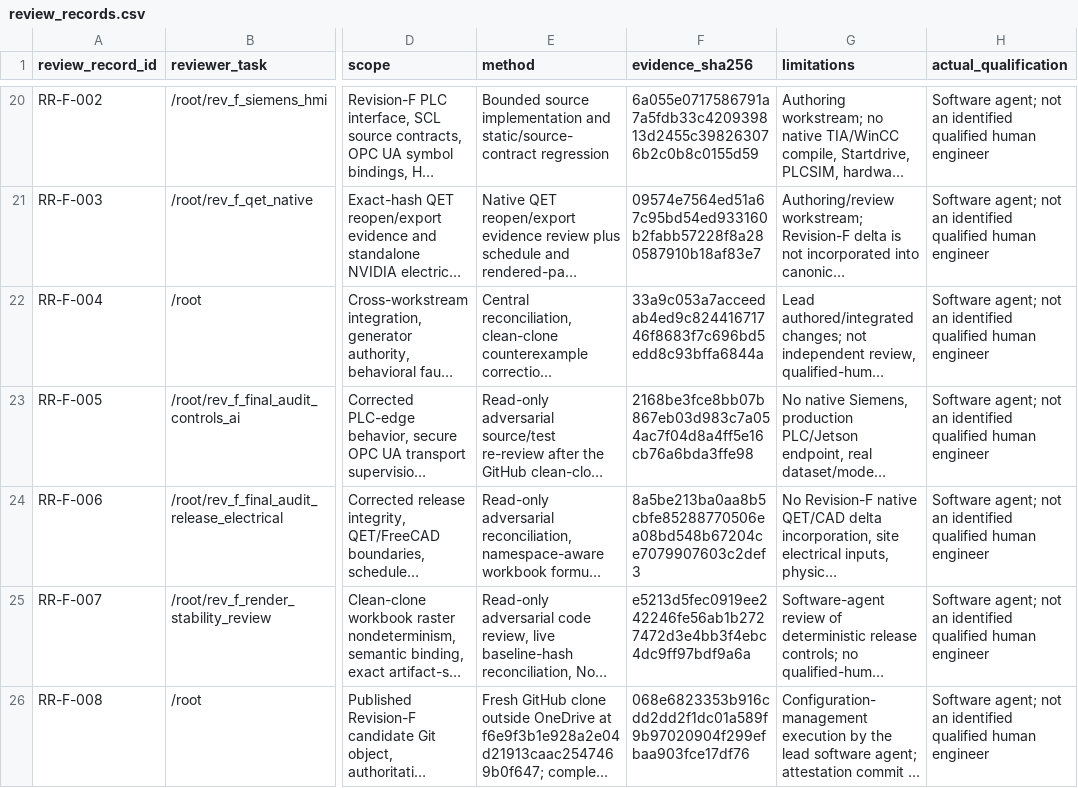
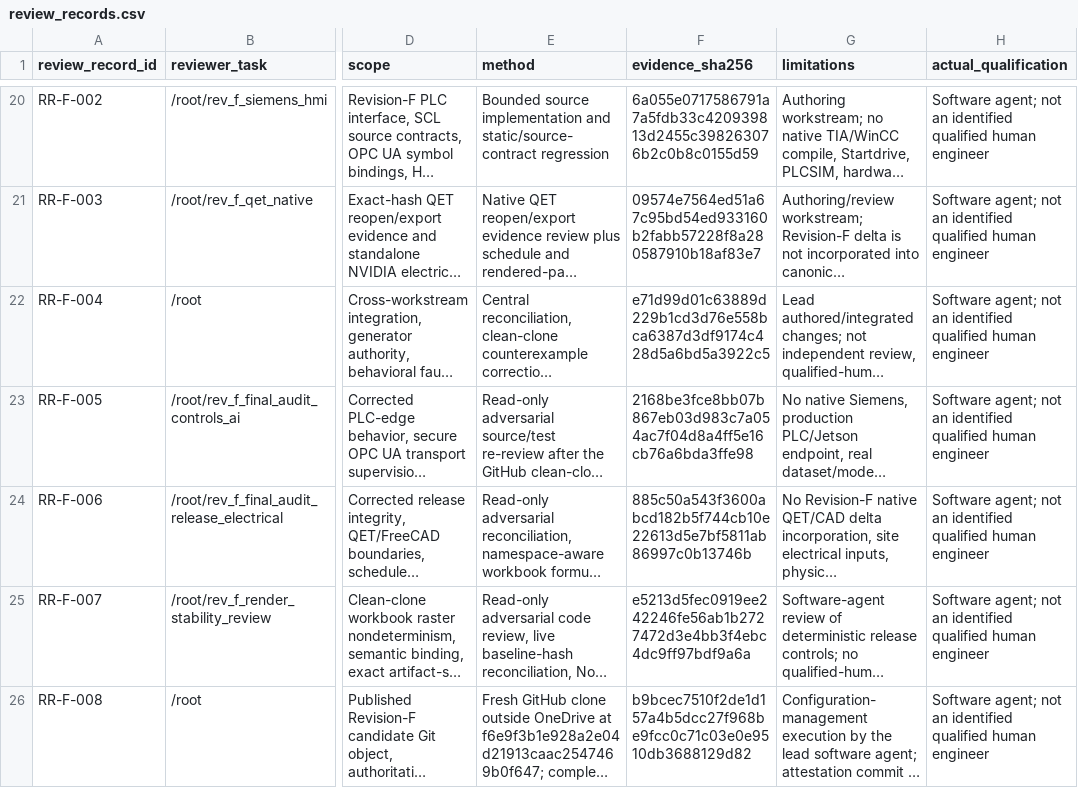
Before and after one commit to chad416/industry-grade-siemens-nvidia, a CSV file: 14_qa/review_records.csv, drawn as a sheet; only a part is shown, gaps mark what is left out; long unchanged cells end in …; the diff names each change by its address in the sheet, - before the commit and + after, or states it on an @@ line.

```diff
--- a/14_qa/review_records.csv
+++ b/14_qa/review_records.csv
-F22 (evidence_sha256): 33a9c053a7acceedab4ed9c82441671746f8683f7c696bd5edd8c93bffa6844a
+F22 (evidence_sha256): e71d99d01c63889d229b1cd3d76e558bca6387d3df9174c428d5a6bd5a3922c5
-F24 (evidence_sha256): 8a5be213ba0aa8b5cbfe85288770506ea08bd548b67204ce7079907603c2def3
+F24 (evidence_sha256): 885c50a543f3600abcd182b5f744cb10e22613d5e7bf5811ab86997c0b13746b
-F26 (evidence_sha256): 068e6823353b916cdd2dd2f1dc01a589f9b97020904f299efbaa903fce17df76
+F26 (evidence_sha256): b9bcec7510f2de1d157a4b5dcc27f968be9fcc0c71c03e0e9510db3688129d82
```
Also changed, not shown: release/manifest.csv, 2 other files.
